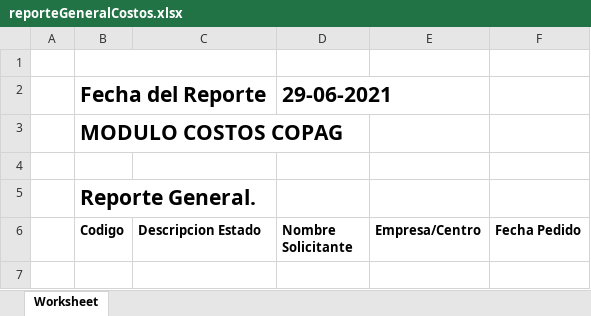
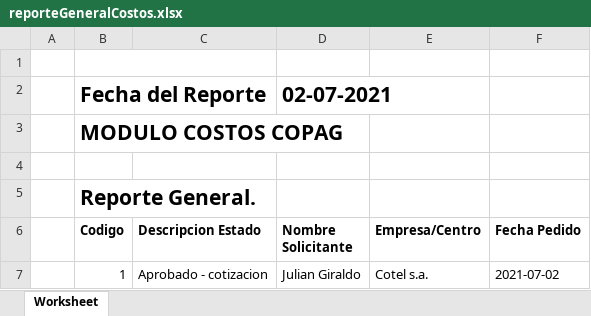
Before and after one commit to JhonatanZ13/COPAG_UNIFICADO, an Excel workbook: web/Excel/reporteGeneralCostos.xlsx, sheet Worksheet, drawn as a sheet; values as stored, in another font and other column widths than the file's, no borders; the diff names each change by its address in the sheet, - before the commit and + after, or states it on an @@ line.

```diff
--- a/web/Excel/reporteGeneralCostos.xlsx (sheet Worksheet)
+++ b/web/Excel/reporteGeneralCostos.xlsx (sheet Worksheet)
-D2 (Nombre Solicitante): 29-06-2021
+D2 (Nombre Solicitante): 02-07-2021
+row 7:  | 1 | Aprobado - cotizacion | Julian Giraldo | Cotel s.a. | 2021-07-02
```
Also changed, not shown: web/Excel/GIL-F-014_Formato_Solicitud_de_Bienes.xlsx, 9 other files.
